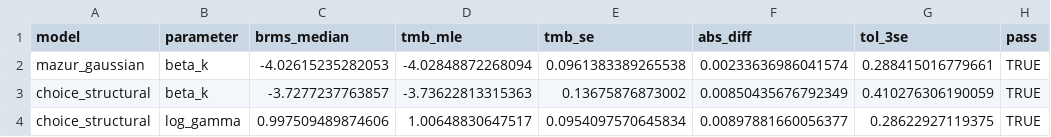
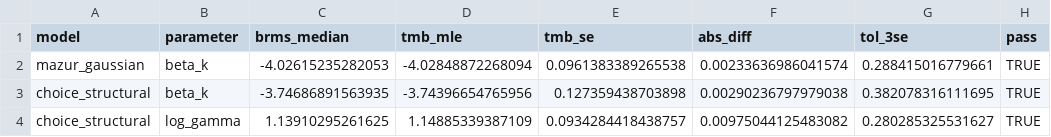
Before and after one commit to brentkaplan/beezdiscounting, a CSV file: inst/validation/dd-brms-tmb-parity-results.csv, drawn as a sheet.

Commit message:
chore(validation): refresh brms/TMB parity results (0.4.0 release evidence, 3/3 pass)

```diff
--- a/inst/validation/dd-brms-tmb-parity-results.csv
+++ b/inst/validation/dd-brms-tmb-parity-results.csv
@@ -2,3 +2,3 @@
 "mazur_gaussian","beta_k",-4.02615235282053,-4.02848872268094,0.0961383389265538,0.00233636986041574,0.288415016779661,TRUE
-"choice_structural","beta_k",-3.7277237763857,-3.73622813315363,0.13675876873002,0.00850435676792349,0.410276306190059,TRUE
-"choice_structural","log_gamma",0.997509489874606,1.00648830647517,0.0954097570645834,0.00897881660056377,0.28622927119375,TRUE
+"choice_structural","beta_k",-3.74686891563935,-3.74396654765956,0.127359438703898,0.00290236797979038,0.382078316111695,TRUE
+"choice_structural","log_gamma",1.13910295261625,1.14885339387109,0.0934284418438757,0.00975044125483082,0.280285325531627,TRUE
```
